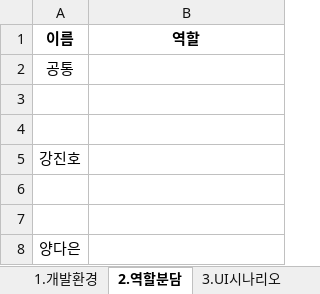
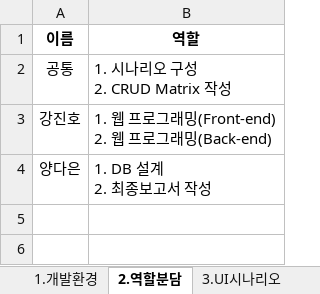
Before and after one commit to Cinema-System/My-Cinema, an Excel workbook: 최종발표/최종보고서.xlsx, sheet 2.역할분담, drawn as a sheet; values as stored, in another font and other column widths than the file's, no borders; removed rows and columns are numbered as before the commit, all else as after; ↵ is a line break in a cell; the diff names each change by its address in the sheet, - before the commit and + after, or states it on an @@ line.

```diff
--- a/최종발표/최종보고서.xlsx (sheet 2.역할분담)
+++ b/최종발표/최종보고서.xlsx (sheet 2.역할분담)
-B2 (역할): (empty)
+B2 (역할): 1. 시나리오 구성 ↵ 2. CRUD Matrix 작성
-row 3: (empty)
-row 4: (empty)
-B3 (역할): (empty)
+B3 (역할): 1. 웹 프로그래밍(Front-end) ↵ 2. 웹 프로그래밍(Back-end)
-row 6: (empty)
-row 7: (empty)
-B4 (역할): (empty)
+B4 (역할): 1. DB 설계 ↵ 2. 최종보고서 작성
```
Also changed, not shown: sheet 6.관계정의서, other sheet tabs, 9 other files.
